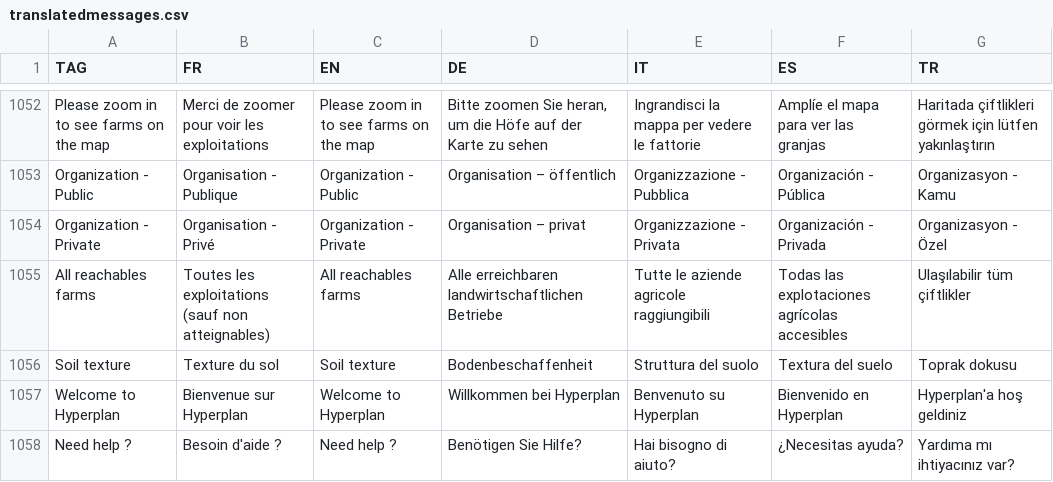
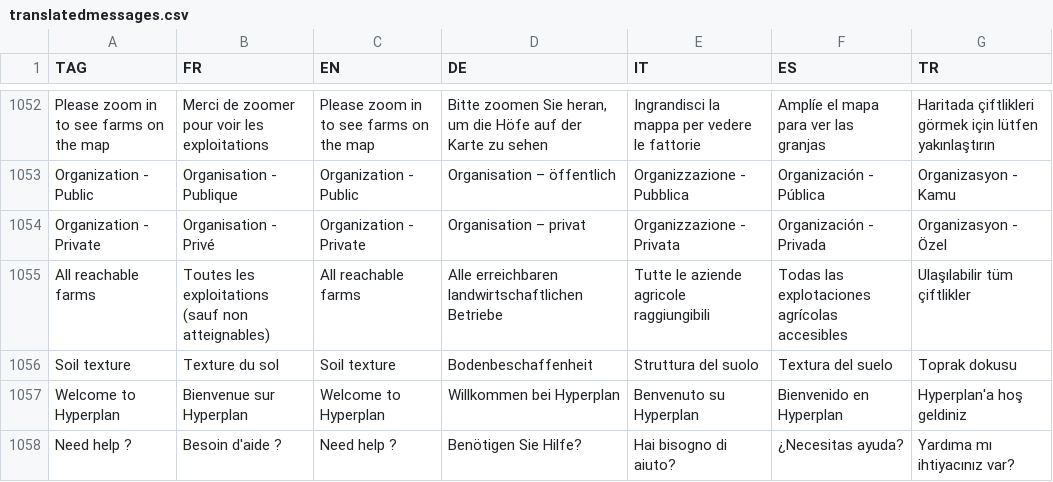
Before and after one commit to hyperplanning/hyperassets, a CSV file: translatedmessages.csv, drawn as a sheet; only a part is shown, gaps mark what is left out.

Commit message:
Update translatedmessages.csv

```diff
--- a/translatedmessages.csv
+++ b/translatedmessages.csv
@@ -1054,3 +1054,3 @@ Please zoom in to see farms on the map,Merci de zoomer pour voir les exploitatio
 "Organization - Private","Organisation - Privé","Organization - Private","Organisation – privat","Organizzazione - Privata","Organización - Privada","Organizasyon - Özel"
-"All reachables farms","Toutes les exploitations (sauf non atteignables)","All reachables farms","Alle erreichbaren landwirtschaftlichen Betriebe","Tutte le aziende agricole raggiungibili","Todas las explotaciones agrícolas accesibles","Ulaşılabilir tüm çiftlikler"
+"All reachable farms","Toutes les exploitations (sauf non atteignables)","All reachable farms","Alle erreichbaren landwirtschaftlichen Betriebe","Tutte le aziende agricole raggiungibili","Todas las explotaciones agrícolas accesibles","Ulaşılabilir tüm çiftlikler"
 "Soil texture","Texture du sol","Soil texture","Bodenbeschaffenheit","Struttura del suolo","Textura del suelo","Toprak dokusu"
```
